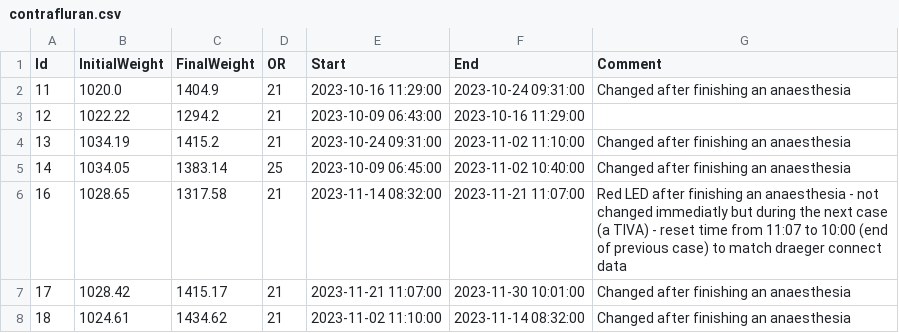
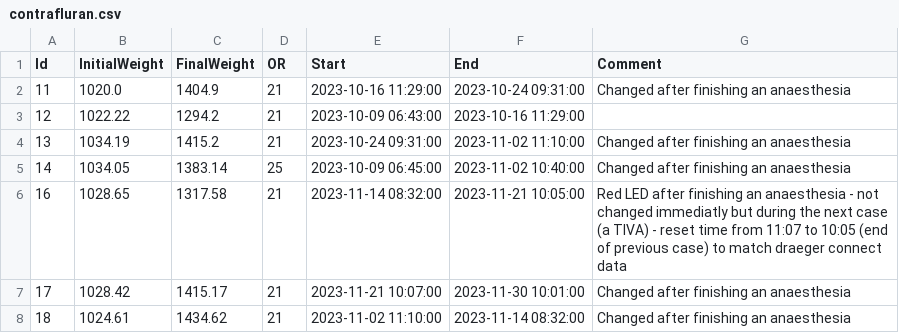
Before and after one commit to umg-minai/vct-or, a CSV file: raw-data/contrafluran.csv, drawn as a sheet.

```diff
--- a/raw-data/contrafluran.csv
+++ b/raw-data/contrafluran.csv
@@ -5,4 +5,4 @@ Id,InitialWeight,FinalWeight,OR,Start,End,Comment
 14,1034.05,1383.14,25,2023-10-09 06:45:00,2023-11-02 10:40:00,Changed after finishing an anaesthesia
-16,1028.65,1317.58,21,2023-11-14 08:32:00,2023-11-21 11:07:00,Red LED after finishing an anaesthesia - not changed immediatly but during the next case (a TIVA) - reset time from 11:07 to 10:00 (end of previous case) to match draeger connect data
-17,1028.42,1415.17,21,2023-11-21 11:07:00,2023-11-30 10:01:00,Changed after finishing an anaesthesia
+16,1028.65,1317.58,21,2023-11-14 08:32:00,2023-11-21 10:05:00,Red LED after finishing an anaesthesia - not changed immediatly but during the next case (a TIVA) - reset time from 11:07 to 10:05 (end of previous case) to match draeger connect data
+17,1028.42,1415.17,21,2023-11-21 10:07:00,2023-11-30 10:01:00,Changed after finishing an anaesthesia
 18,1024.61,1434.62,21,2023-11-02 11:10:00,2023-11-14 08:32:00,Changed after finishing an anaesthesia
```
Also changed, not shown: data/agc.csv, raw-data/sevoflurane-consumption/21.csv, 4 other files.
